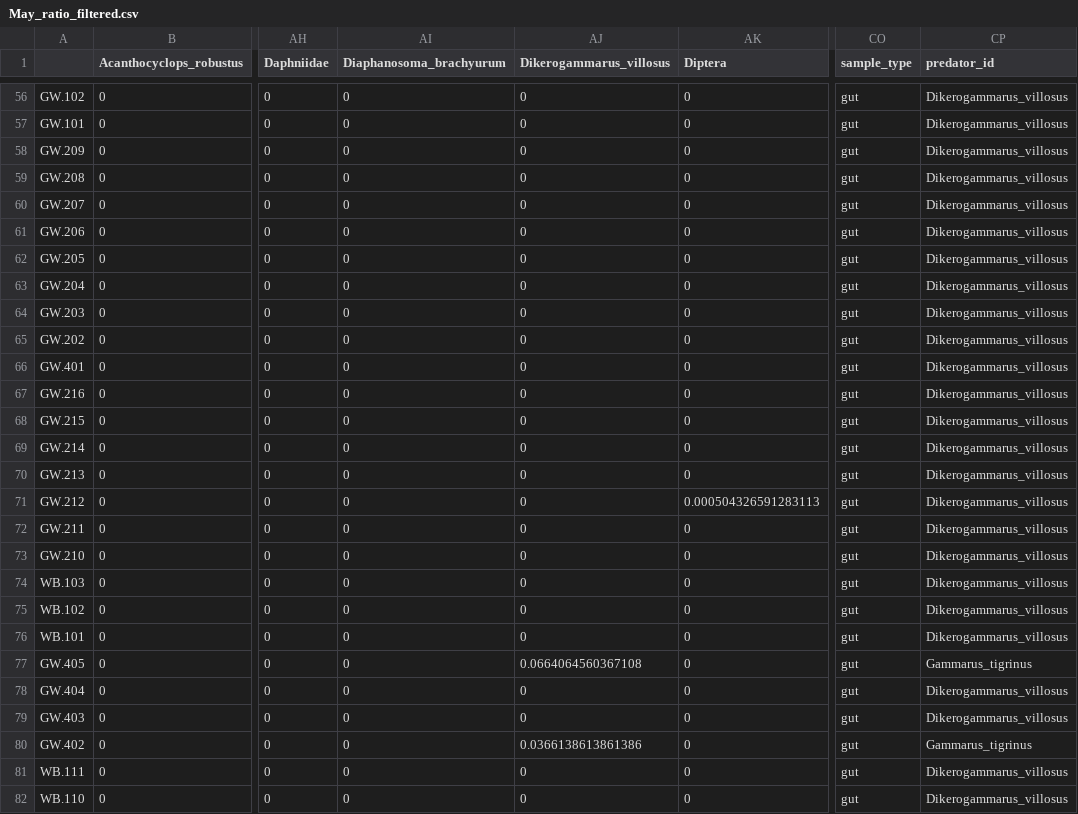
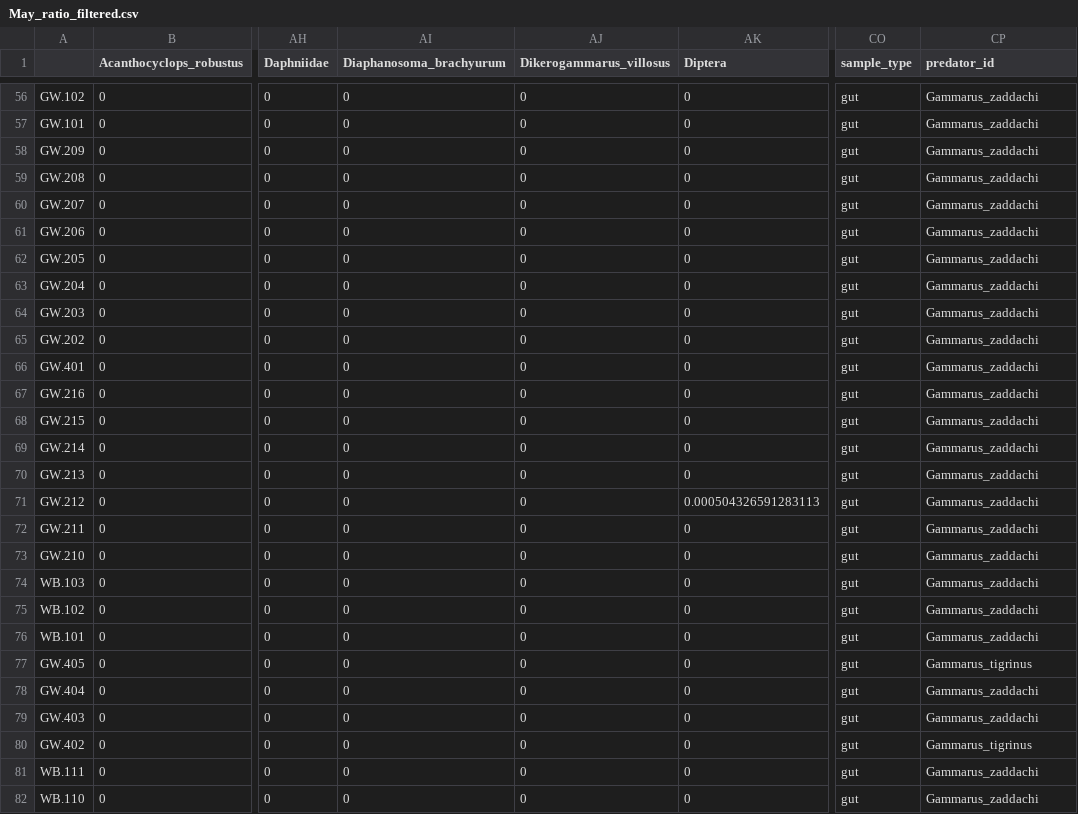
Before and after one commit to mbenucci/Dv_Gz_MATI, a CSV file: R/May_ratio_filtered.csv, drawn as a sheet; only a part is shown, gaps mark what is left out; the diff covers the shown part only; the diff names each change by its address in the sheet, - before the commit and + after, or states it on an @@ line.

```diff
--- a/R/May_ratio_filtered.csv
+++ b/R/May_ratio_filtered.csv
-CP56:CP76 (predator_id): Dikerogammarus_villosus
+CP56:CP76 (predator_id): Gammarus_zaddachi
-AJ77 (Dikerogammarus_villosus): 0.0664064560367108
+AJ77 (Dikerogammarus_villosus): 0
-CP78:CP79 (predator_id): Dikerogammarus_villosus
+CP78:CP79 (predator_id): Gammarus_zaddachi
-AJ80 (Dikerogammarus_villosus): 0.0366138613861386
+AJ80 (Dikerogammarus_villosus): 0
-CP81:CP82 (predator_id): Dikerogammarus_villosus
+CP81:CP82 (predator_id): Gammarus_zaddachi
```
Also changed, not shown: 117 edited cells elsewhere in this file, R/May_reads_filtered.csv, 11 other files.
